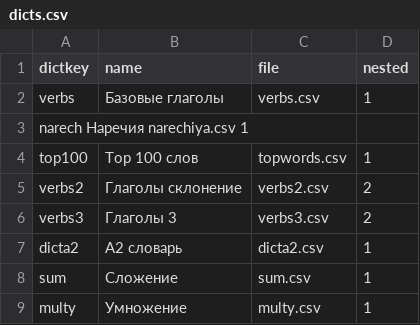
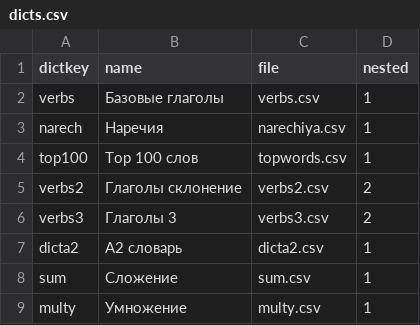
Before and after one commit to Iourii/LearnWords, a CSV file: static/dicts.csv, drawn as a sheet; removed rows and columns are numbered as before the commit, all else as after; the diff names each change by its address in the sheet, - before the commit and + after, or states it on an @@ line.

Commit message:
Add files via upload

```diff
--- a/static/dicts.csv
+++ b/static/dicts.csv
-row 3: narech Наречия narechiya.csv 1
+row 3: narech | Наречия | narechiya.csv | 1
```
